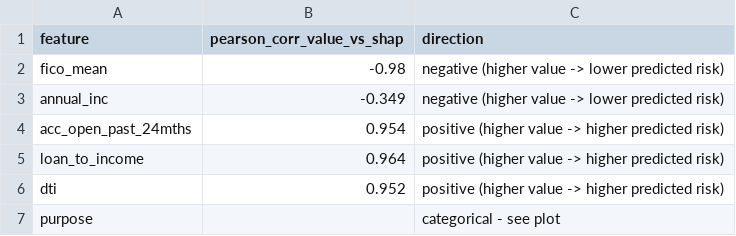
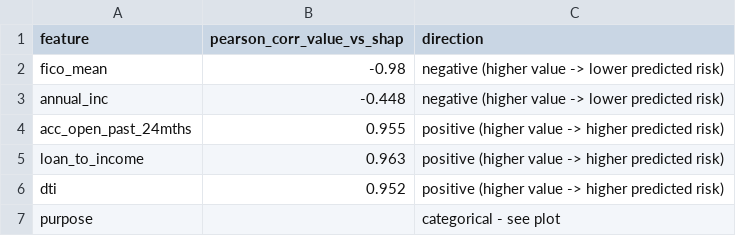
Before and after one commit to Niveditha-04/Credit-Default-Risk-Engine, a CSV file: reports/metrics/shap_dependence_direction_top6.csv, drawn as a sheet.

```diff
--- a/reports/metrics/shap_dependence_direction_top6.csv
+++ b/reports/metrics/shap_dependence_direction_top6.csv
@@ -2,5 +2,5 @@ feature,pearson_corr_value_vs_shap,direction
 fico_mean,-0.98,negative (higher value -> lower predicted risk)
-annual_inc,-0.349,negative (higher value -> lower predicted risk)
-acc_open_past_24mths,0.954,positive (higher value -> higher predicted risk)
-loan_to_income,0.964,positive (higher value -> higher predicted risk)
+annual_inc,-0.448,negative (higher value -> lower predicted risk)
+acc_open_past_24mths,0.955,positive (higher value -> higher predicted risk)
+loan_to_income,0.963,positive (higher value -> higher predicted risk)
 dti,0.952,positive (higher value -> higher predicted risk)
```
Also changed, not shown: reports/metrics/shap_bucket_means_annual_inc.csv, reports/metrics/shap_bucket_means_dti.csv, 10 other files.
